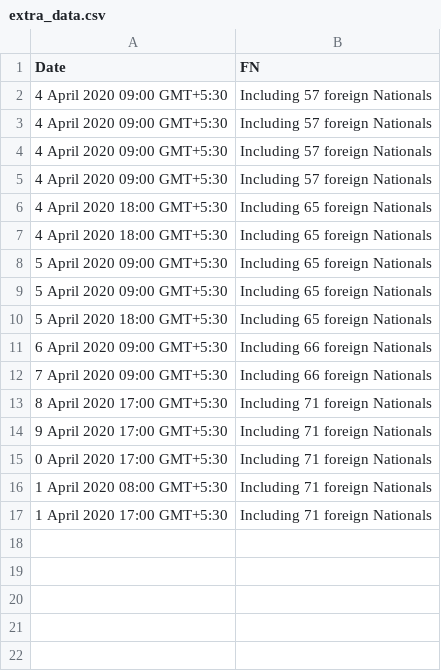
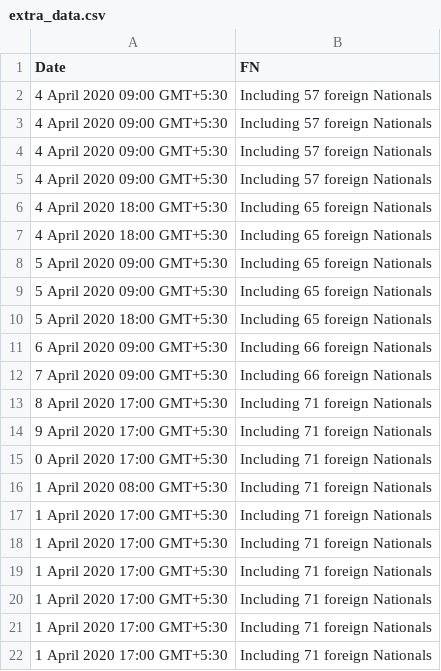
Before and after one commit to iirs-students/covid-19, a CSV file: extra_data.csv, drawn as a sheet; the diff names each change by its address in the sheet, - before the commit and + after, or states it on an @@ line.

```diff
--- a/extra_data.csv
+++ b/extra_data.csv
+row 18: 1 April 2020 17:00 GMT+5:30 | Including 71 foreign Nationals
+row 19: 1 April 2020 17:00 GMT+5:30 | Including 71 foreign Nationals
+row 20: 1 April 2020 17:00 GMT+5:30 | Including 71 foreign Nationals
+row 21: 1 April 2020 17:00 GMT+5:30 | Including 71 foreign Nationals
+row 22: 1 April 2020 17:00 GMT+5:30 | Including 71 foreign Nationals
```
Also changed, not shown: Cured - 25_03_2020.csv, Death 25_03_2020.csv, 3 other files.
